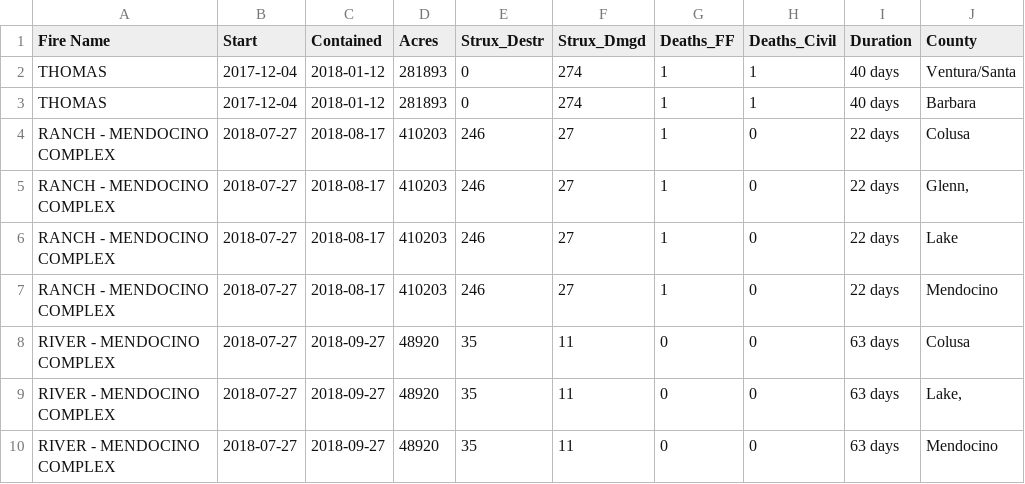
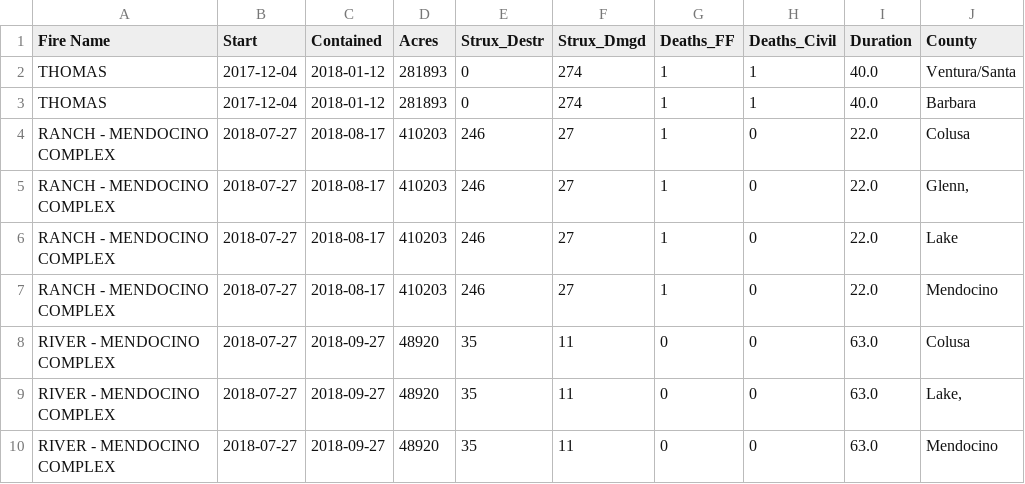
Before and after one commit to LegallyNotBlonde/Fire-Analysis, a CSV file: Outputs/multi_county_fires.csv, drawn as a sheet.

```diff
--- a/Outputs/multi_county_fires.csv
+++ b/Outputs/multi_county_fires.csv
@@ -1,17 +1,17 @@
 Fire Name,Start,Contained,Acres,Strux_Destr,Strux_Dmgd,Deaths_FF,Deaths_Civil,Duration,County
-THOMAS,2017-12-04,2018-01-12,281893,0,274,1,1,40 days,Ventura/Santa
-THOMAS,2017-12-04,2018-01-12,281893,0,274,1,1,40 days,Barbara
-"RANCH - MENDOCINO
-COMPLEX",2018-07-27,2018-08-17,410203,246,27,1,0,22 days,Colusa
-"RANCH - MENDOCINO
-COMPLEX",2018-07-27,2018-08-17,410203,246,27,1,0,22 days,"Glenn,"
-"RANCH - MENDOCINO
-COMPLEX",2018-07-27,2018-08-17,410203,246,27,1,0,22 days,Lake
-"RANCH - MENDOCINO
-COMPLEX",2018-07-27,2018-08-17,410203,246,27,1,0,22 days,Mendocino
-"RIVER - MENDOCINO
-COMPLEX",2018-07-27,2018-09-27,48920,35,11,0,0,63 days,Colusa
-"RIVER - MENDOCINO
-COMPLEX",2018-07-27,2018-09-27,48920,35,11,0,0,63 days,"Lake,"
-"RIVER - MENDOCINO
-COMPLEX",2018-07-27,2018-09-27,48920,35,11,0,0,63 days,Mendocino
+THOMAS,2017-12-04,2018-01-12,281893,0,274,1,1,40.0,Ventura/Santa
+THOMAS,2017-12-04,2018-01-12,281893,0,274,1,1,40.0,Barbara
+"RANCH - MENDOCINO
+COMPLEX",2018-07-27,2018-08-17,410203,246,27,1,0,22.0,Colusa
+"RANCH - MENDOCINO
+COMPLEX",2018-07-27,2018-08-17,410203,246,27,1,0,22.0,"Glenn,"
+"RANCH - MENDOCINO
+COMPLEX",2018-07-27,2018-08-17,410203,246,27,1,0,22.0,Lake
+"RANCH - MENDOCINO
+COMPLEX",2018-07-27,2018-08-17,410203,246,27,1,0,22.0,Mendocino
+"RIVER - MENDOCINO
+COMPLEX",2018-07-27,2018-09-27,48920,35,11,0,0,63.0,Colusa
+"RIVER - MENDOCINO
+COMPLEX",2018-07-27,2018-09-27,48920,35,11,0,0,63.0,"Lake,"
+"RIVER - MENDOCINO
+COMPLEX",2018-07-27,2018-09-27,48920,35,11,0,0,63.0,Mendocino
```
Also changed, not shown: Outputs/fires_cleaned_single_county.csv, 1 other file.
